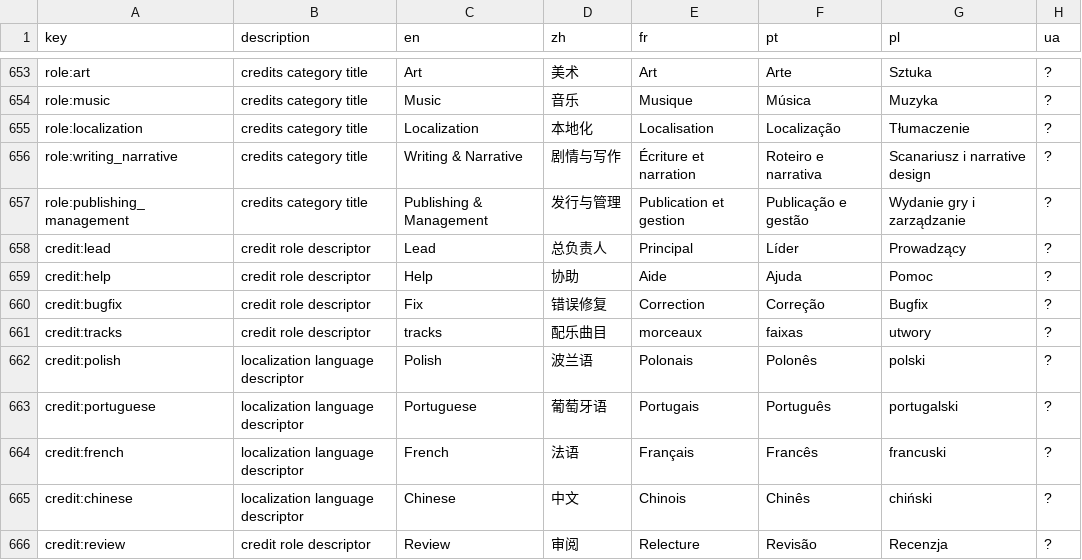
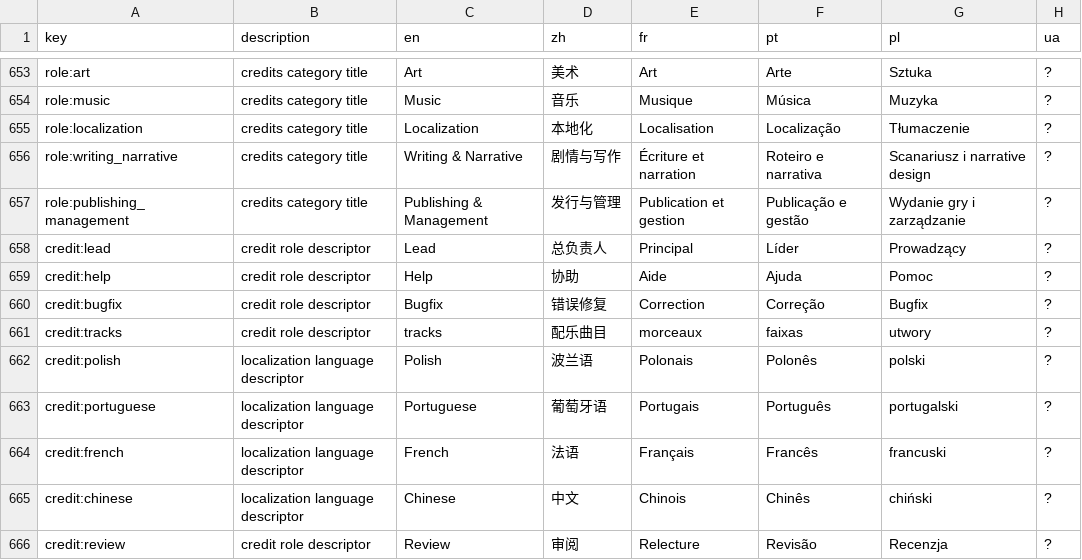
Before and after one commit to TinyTakinTeller/GodotProjectZero, a CSV file: assets/i18n/localization.csv, drawn as a sheet; only a part is shown, gaps mark what is left out.

```diff
--- a/assets/i18n/localization.csv
+++ b/assets/i18n/localization.csv
@@ -659,3 +659,3 @@ credit:lead,credit role descriptor,Lead,总负责人,Principal,Líder,Prowadząc
 credit:help,credit role descriptor,Help,协助,Aide,Ajuda,Pomoc,?
-credit:bugfix,credit role descriptor,Fix,错误修复,Correction,Correção,Bugfix,?
+credit:bugfix,credit role descriptor,Bugfix,错误修复,Correction,Correção,Bugfix,?
 credit:tracks,credit role descriptor,tracks,配乐曲目,morceaux,faixas,utwory,?
```
Also changed, not shown: 9 other files.
